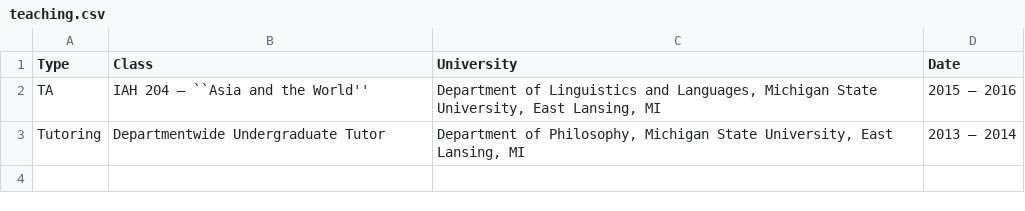
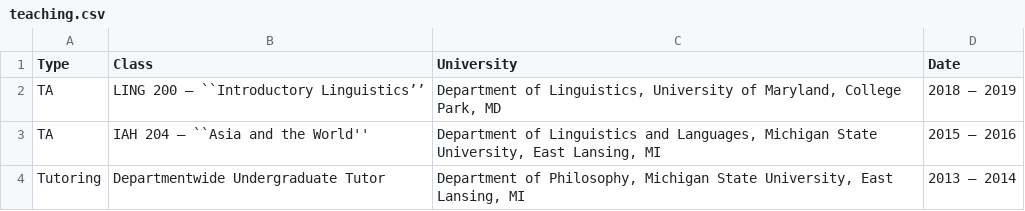
Before and after one commit to adamliter/adamlitercv, a CSV file: content/teaching.csv, drawn as a sheet.

Commit message:
Update teaching information

```diff
--- a/content/teaching.csv
+++ b/content/teaching.csv
@@ -1,2 +1,3 @@
 Type,Class,University,Date
+TA,LING 200 – ``Introductory Linguistics’’,"Department of Linguistics, University of Maryland, College Park, MD",2018 – 2019
 TA,IAH 204 – ``Asia and the World'',"Department of Linguistics and Languages, Michigan State University, East Lansing, MI",2015 – 2016
```
